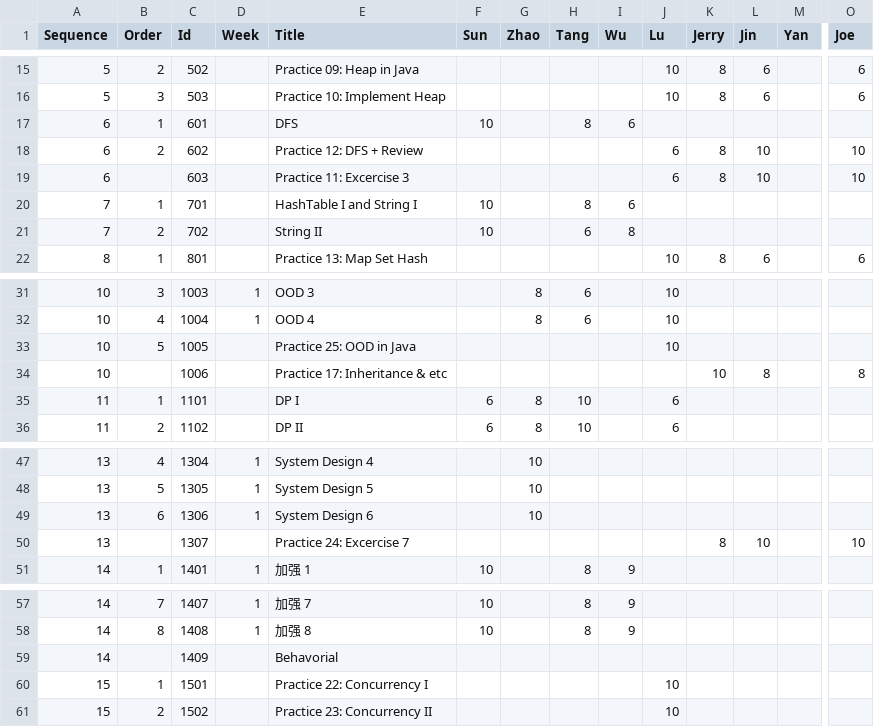
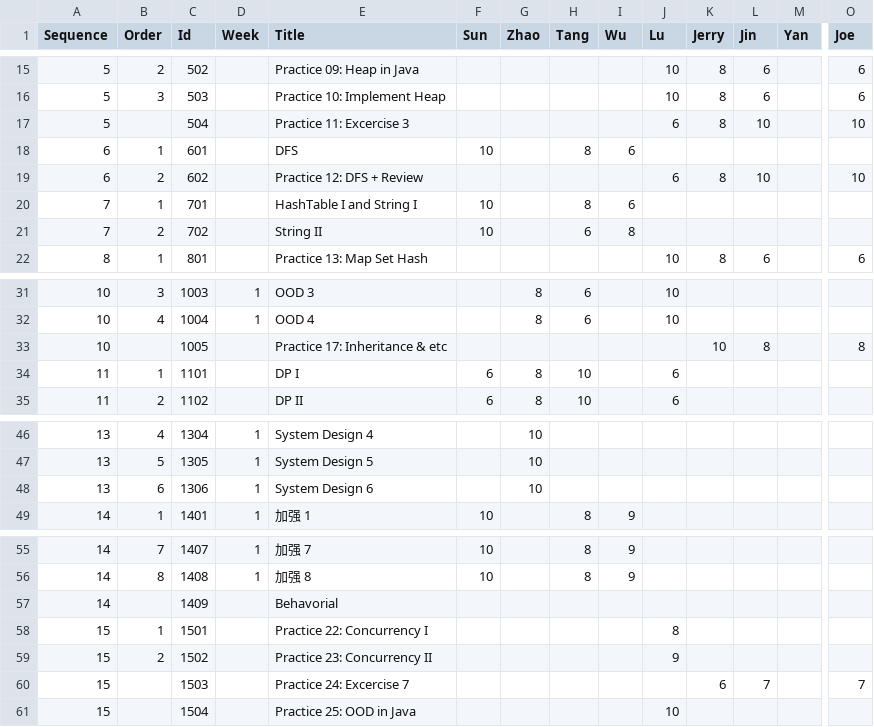
Before and after one commit to gt2345/Schedule, a CSV file: Input/Punch card - Final 0806.csv, drawn as a sheet; only a part is shown, gaps mark what is left out; removed rows and columns are numbered as before the commit, all else as after; rows hold the shown columns only; the diff names each change by its address in the sheet, - before the commit and + after, or states it on an @@ line.

Commit message:
modify points

```diff
--- a/Input/Punch card - Final 0806.csv
+++ b/Input/Punch card - Final 0806.csv
+row 17: 5 |  | 504 |  | Practice 11: Excercise 3 |  |  |  |  | 6 | 8 | 10 |  | 10
-row 19: 6 |  | 603 |  | Practice 11: Excercise 3 |  |  |  |  | 6 | 8 | 10 |  | 10
-row 33: 10 | 5 | 1005 |  | Practice 25: OOD in Java |  |  |  |  | 10
-C33 (Id): 1006
+C33 (Id): 1005
-row 50: 13 |  | 1307 |  | Practice 24: Excercise 7 |  |  |  |  |  | 8 | 10 |  | 10
-J58 (Lu): 10
+J58 (Lu): 8
-J59 (Lu): 10
+J59 (Lu): 9
+row 60: 15 |  | 1503 |  | Practice 24: Excercise 7 |  |  |  |  |  | 6 | 7 |  | 7
+row 61: 15 |  | 1504 |  | Practice 25: OOD in Java |  |  |  |  | 10
```
